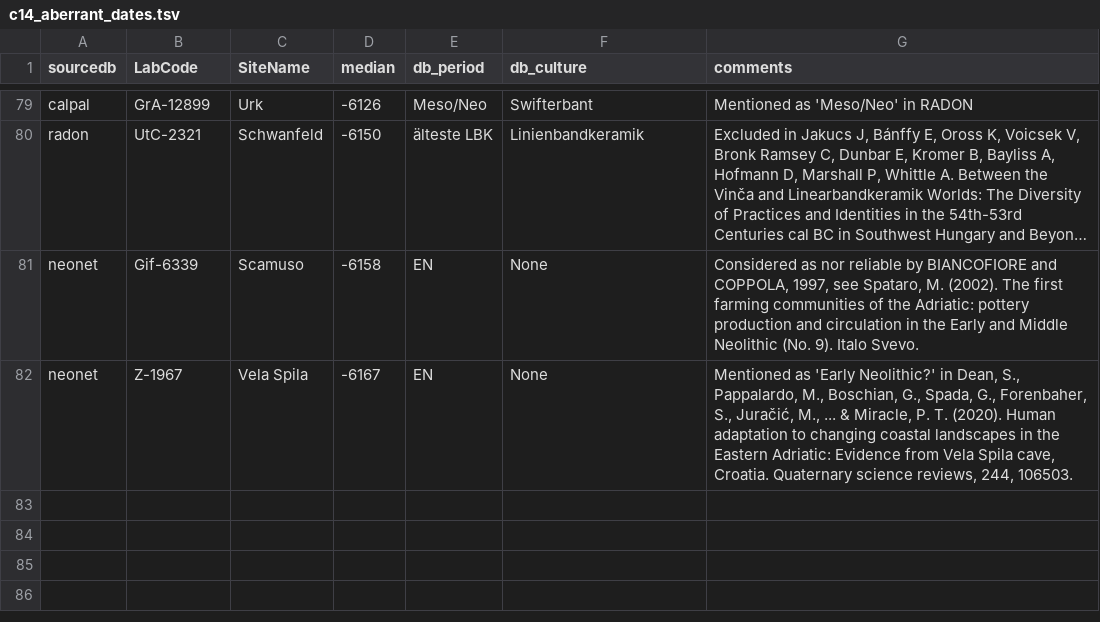
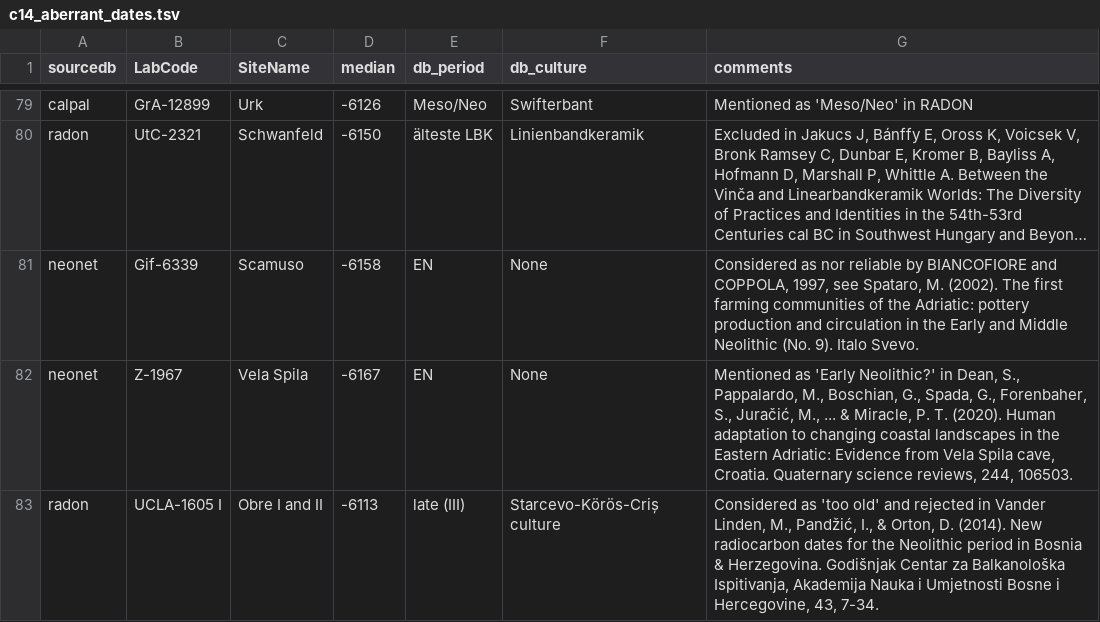
Before and after one commit to zoometh/neonet, a TSV file: inst/extdata/c14_aberrant_dates.tsv, drawn as a sheet; only a part is shown, gaps mark what is left out; long unchanged cells end in …; the diff names each change by its address in the sheet, - before the commit and + after, or states it on an @@ line.

Commit message:
varia

```diff
--- a/inst/extdata/c14_aberrant_dates.tsv
+++ b/inst/extdata/c14_aberrant_dates.tsv
+row 83: radon | UCLA-1605 I | Obre I and II | -6113 | late (III) | Starcevo-Körös-Criș culture | Considered as 'too old' and rejected in Vander Linden, M., Pandžić, I., & Orton, D. (2014). New radiocarbon dates for the Neolithic period in Bosnia & Herzegovina. Godišnjak Centar za Balkanološka Ispitivanja, Akademija Nauka i Umjetnosti Bosne i Hercegovine, 43, 7-34.
```
